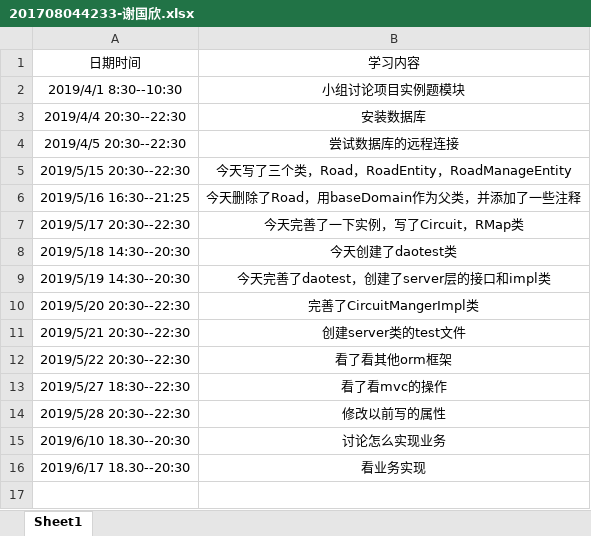
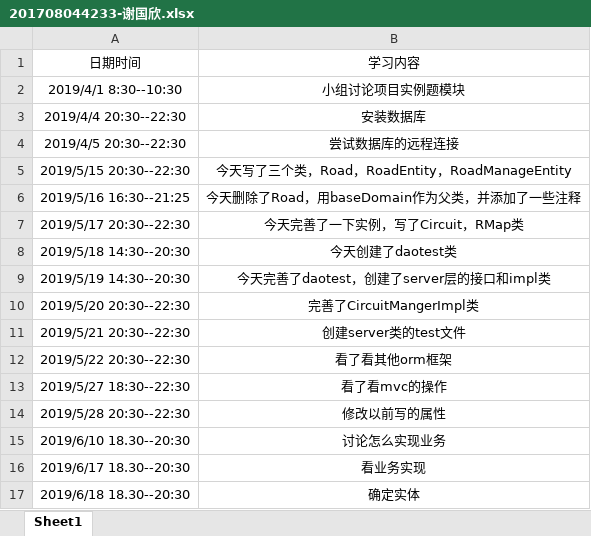
Before and after one commit to jspringlearn/J-learning, an Excel workbook: doc/小组log日志/201708044233-谢国欣.xlsx, sheet Sheet1, drawn as a sheet; values as stored, in another font and other column widths than the file's, no borders; the diff names each change by its address in the sheet, - before the commit and + after, or states it on an @@ line.

Commit message:
文件

```diff
--- a/doc/小组log日志/201708044233-谢国欣.xlsx (sheet Sheet1)
+++ b/doc/小组log日志/201708044233-谢国欣.xlsx (sheet Sheet1)
+row 17: 2019/6/18 18.30--20:30 | 确定实体
```
